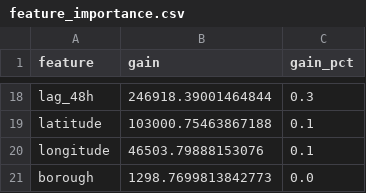
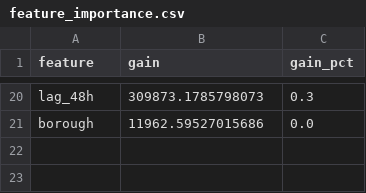
Before and after one commit to Abhinaya-thota/citibike-analytics, a CSV file: forecasting/artifacts/feature_importance.csv, drawn as a sheet; only a part is shown, gaps mark what is left out; removed rows and columns are numbered as before the commit, all else as after; the diff covers the shown part only; the diff names each change by its address in the sheet, - before the commit and + after, or states it on an @@ line.

```diff
--- a/forecasting/artifacts/feature_importance.csv
+++ b/forecasting/artifacts/feature_importance.csv
-B20 (gain): 246918.39001464844
+B20 (gain): 309873.1785798073
-row 19: latitude | 103000.75463867188 | 0.1
-row 20: longitude | 46503.79888153076 | 0.1
-B21 (gain): 1298.7699813842773
+B21 (gain): 11962.59527015686
```
Also changed, not shown: 5 added rows, 3 removed rows and 24 edited cells elsewhere in this file, 3 other files.
